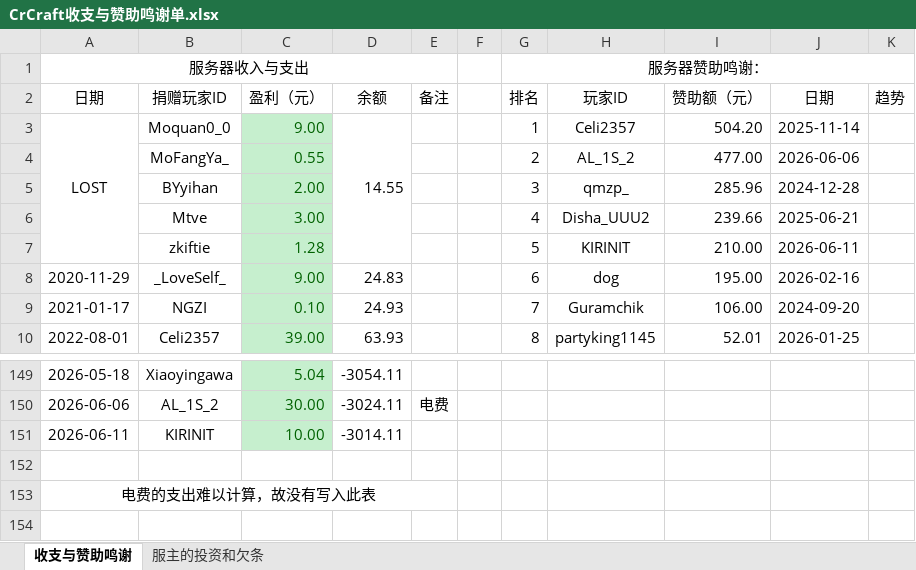
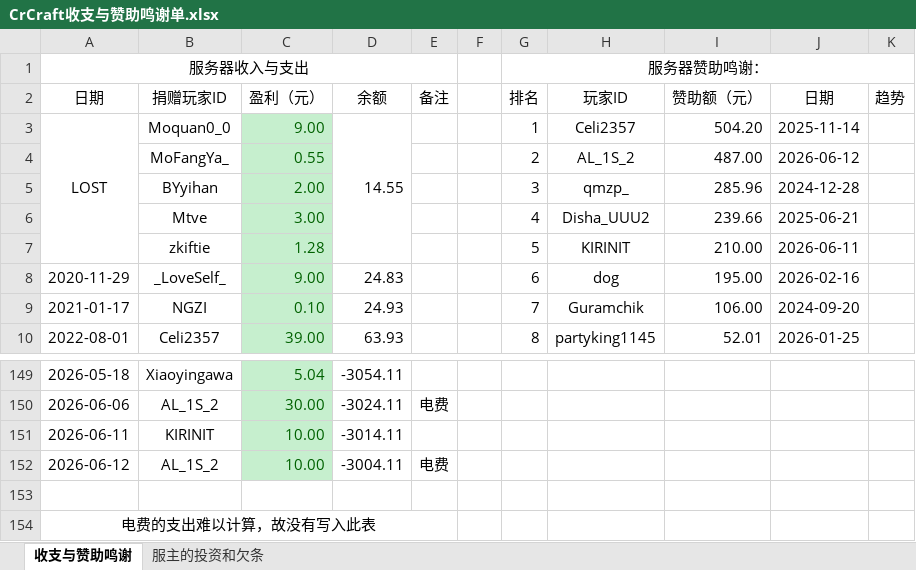
Before and after one commit to LHM056awa/CrCraft-Info, an Excel workbook: CrCraft收支与赞助鸣谢单.xlsx, sheet 收支与赞助鸣谢, drawn as a sheet; only a part is shown, gaps mark what is left out; values as stored, in another font and other column widths than the file's, no borders; conditional formats not drawn; the diff names each change by its address in the sheet, - before the commit and + after, or states it on an @@ line.

Commit message:
Update CrCraft收支与赞助鸣谢单.xlsx

```diff
--- a/CrCraft收支与赞助鸣谢单.xlsx (sheet 收支与赞助鸣谢)
+++ b/CrCraft收支与赞助鸣谢单.xlsx (sheet 收支与赞助鸣谢)
-I4 (赞助额（元）): 477.00
+I4 (赞助额（元）): 487.00
-J4 (日期): 2026-06-06
+J4 (日期): 2026-06-12
+row 152: 2026-06-12 | AL_1S_2 | 10.00 | -3004.11 | 电费
```
